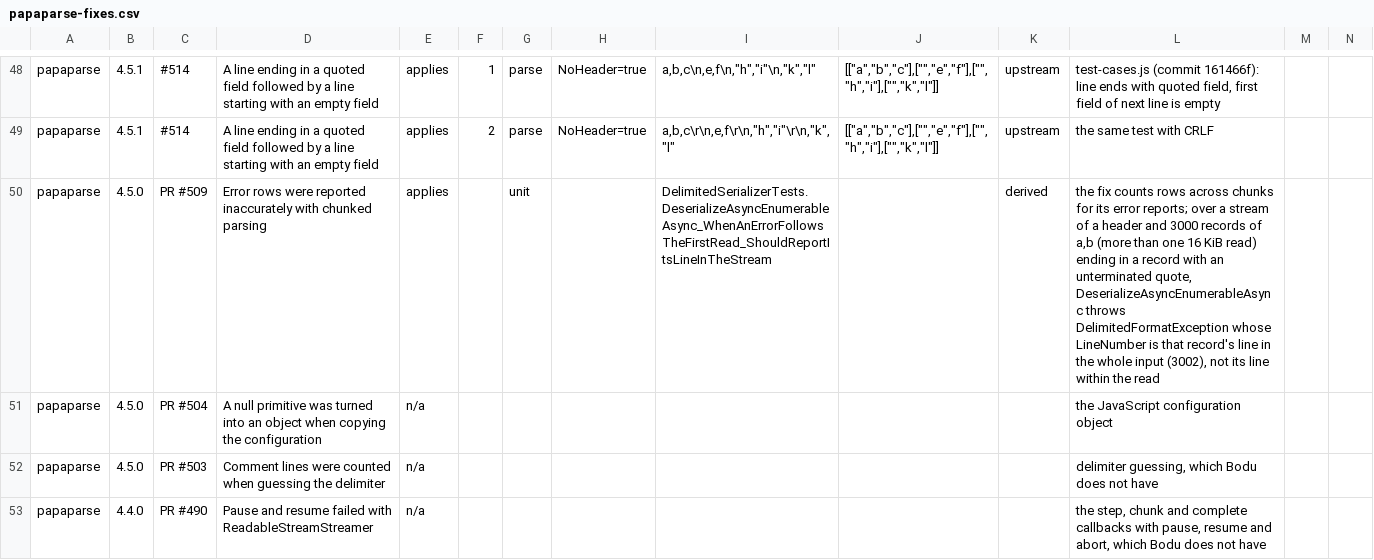
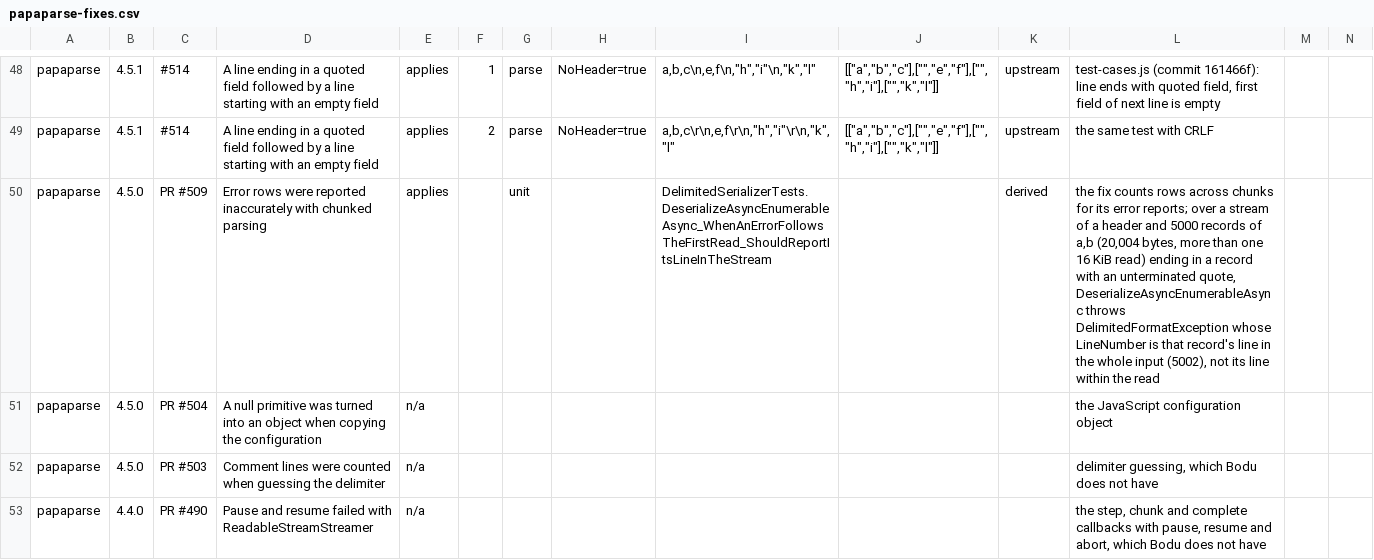
Before and after one commit to bslater/bodu, a CSV file: corpus/delimited/fixes/papaparse-fixes.csv, drawn as a sheet; only a part is shown, gaps mark what is left out.

```diff
--- a/corpus/delimited/fixes/papaparse-fixes.csv
+++ b/corpus/delimited/fixes/papaparse-fixes.csv
@@ -49,3 +49,3 @@ papaparse,4.5.1,#514,A line ending in a quoted field followed by a line starting
 papaparse,4.5.1,#514,A line ending in a quoted field followed by a line starting with an empty field,applies,2,parse,NoHeader=true,"a,b,c\r\n,e,f\r\n,""h"",""i""\r\n,""k"",""l""","[[""a"",""b"",""c""],["""",""e"",""f""],["""",""h"",""i""],["""",""k"",""l""]]",upstream,the same test with CRLF
-papaparse,4.5.0,PR #509,Error rows were reported inaccurately with chunked parsing,applies,,unit,,DelimitedSerializerTests.DeserializeAsyncEnumerableAsync_WhenAnErrorFollowsTheFirstRead_ShouldReportItsLineInTheStream,,derived,"the fix counts rows across chunks for its error reports; over a stream of a header and 3000 records of a,b (more than one 16 KiB read) ending in a record with an unterminated quote, DeserializeAsyncEnumerableAsync throws DelimitedFormatException whose LineNumber is that record's line in the whole input (3002), not its line within the read"
+papaparse,4.5.0,PR #509,Error rows were reported inaccurately with chunked parsing,applies,,unit,,DelimitedSerializerTests.DeserializeAsyncEnumerableAsync_WhenAnErrorFollowsTheFirstRead_ShouldReportItsLineInTheStream,,derived,"the fix counts rows across chunks for its error reports; over a stream of a header and 5000 records of a,b (20,004 bytes, more than one 16 KiB read) ending in a record with an unterminated quote, DeserializeAsyncEnumerableAsync throws DelimitedFormatException whose LineNumber is that record's line in the whole input (5002), not its line within the read"
 papaparse,4.5.0,PR #504,A null primitive was turned into an object when copying the configuration,n/a,,,,,,,the JavaScript configuration object
```
Also changed, not shown: 1 other file.
